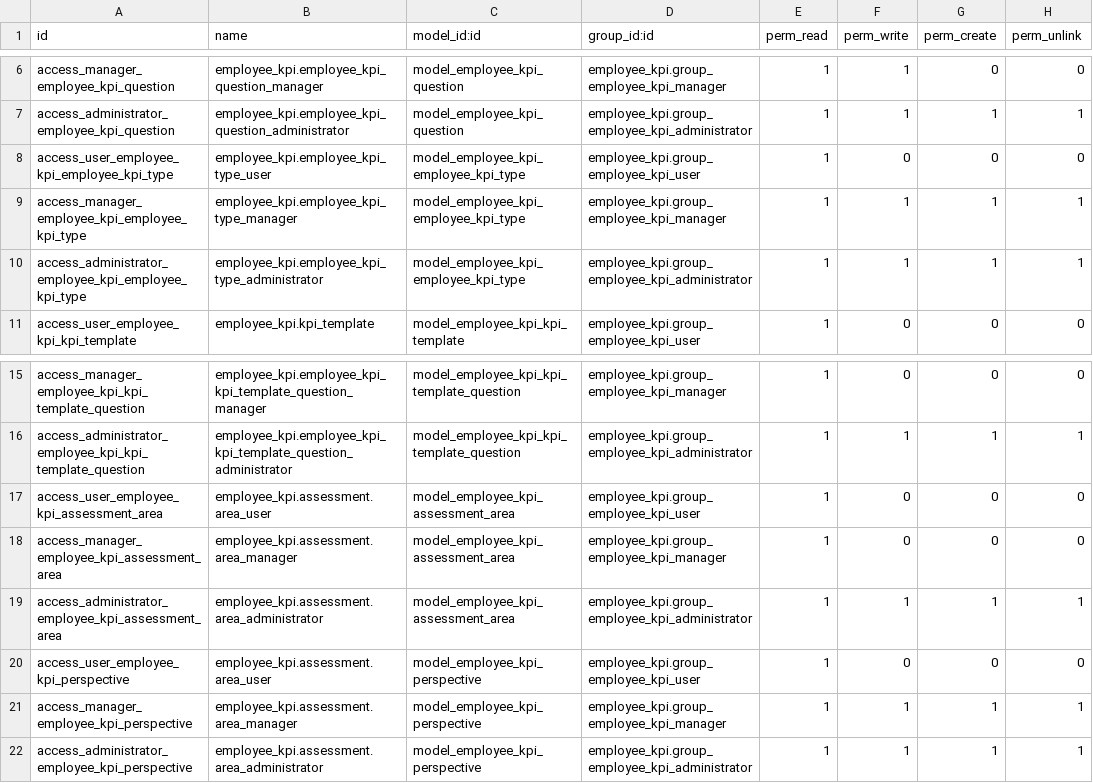
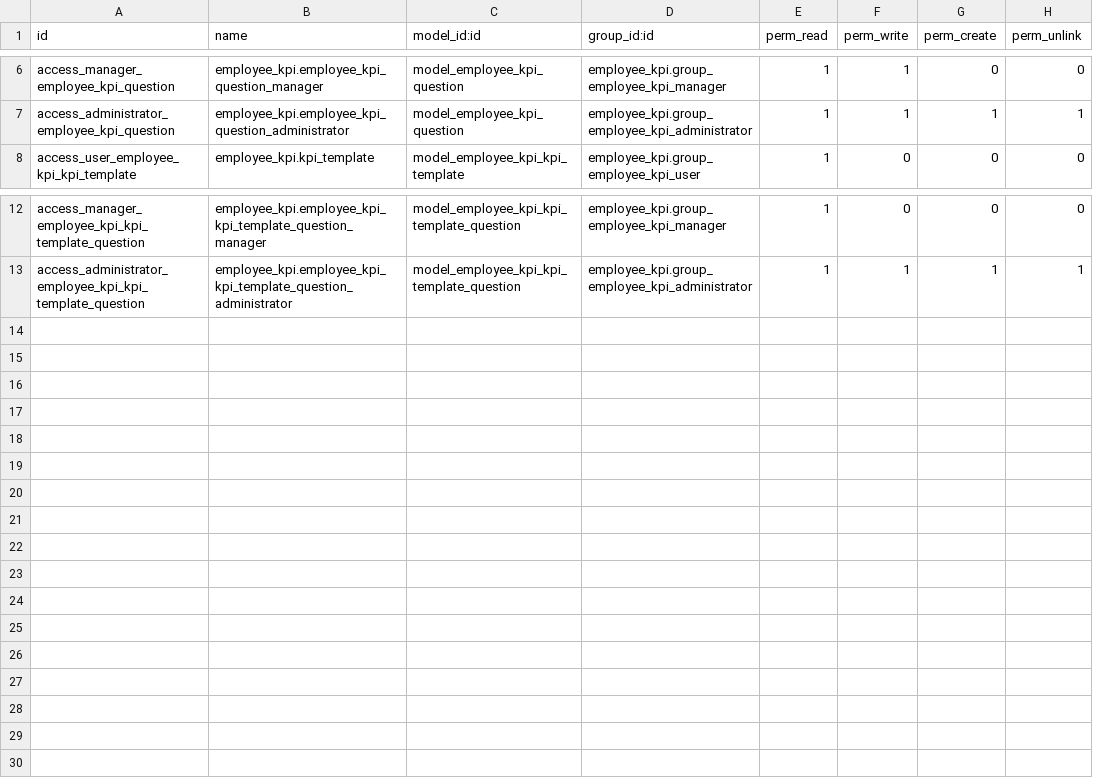
Before and after one commit to ola4eva/ACT16, a CSV file: employee_kpi/security/ir.model.access.csv, drawn as a sheet; only a part is shown, gaps mark what is left out.

Commit message:
[IMP] employee_kpi: adapt to ACT

```diff
--- a/employee_kpi/security/ir.model.access.csv
+++ b/employee_kpi/security/ir.model.access.csv
@@ -7,5 +7,2 @@ access_manager_employee_kpi_question,employee_kpi.employee_kpi_question_manager,
 access_administrator_employee_kpi_question,employee_kpi.employee_kpi_question_administrator,model_employee_kpi_question,employee_kpi.group_employee_kpi_administrator,1,1,1,1
-access_user_employee_kpi_employee_kpi_type,employee_kpi.employee_kpi_type_user,model_employee_kpi_employee_kpi_type,employee_kpi.group_employee_kpi_user,1,0,0,0
-access_manager_employee_kpi_employee_kpi_type,employee_kpi.employee_kpi_type_manager,model_employee_kpi_employee_kpi_type,employee_kpi.group_employee_kpi_manager,1,1,1,1
-access_administrator_employee_kpi_employee_kpi_type,employee_kpi.employee_kpi_type_administrator,model_employee_kpi_employee_kpi_type,employee_kpi.group_employee_kpi_administrator,1,1,1,1
 access_user_employee_kpi_kpi_template,employee_kpi.kpi_template,model_employee_kpi_kpi_template,employee_kpi.group_employee_kpi_user,1,0,0,0
@@ -16,7 +13 @@ access_manager_employee_kpi_kpi_template_question,employee_kpi.employee_kpi_kpi_
 access_administrator_employee_kpi_kpi_template_question,employee_kpi.employee_kpi_kpi_template_question_administrator,model_employee_kpi_kpi_template_question,employee_kpi.group_employee_kpi_administrator,1,1,1,1
-access_user_employee_kpi_assessment_area,employee_kpi.assessment.area_user,model_employee_kpi_assessment_area,employee_kpi.group_employee_kpi_user,1,0,0,0
-access_manager_employee_kpi_assessment_area,employee_kpi.assessment.area_manager,model_employee_kpi_assessment_area,employee_kpi.group_employee_kpi_manager,1,0,0,0
-access_administrator_employee_kpi_assessment_area,employee_kpi.assessment.area_administrator,model_employee_kpi_assessment_area,employee_kpi.group_employee_kpi_administrator,1,1,1,1
-access_user_employee_kpi_perspective,employee_kpi.assessment.area_user,model_employee_kpi_perspective,employee_kpi.group_employee_kpi_user,1,0,0,0
-access_manager_employee_kpi_perspective,employee_kpi.assessment.area_manager,model_employee_kpi_perspective,employee_kpi.group_employee_kpi_manager,1,1,1,1
-access_administrator_employee_kpi_perspective,employee_kpi.assessment.area_administrator,model_employee_kpi_perspective,employee_kpi.group_employee_kpi_administrator,1,1,1,1
```
Also changed, not shown: 10 other files.
